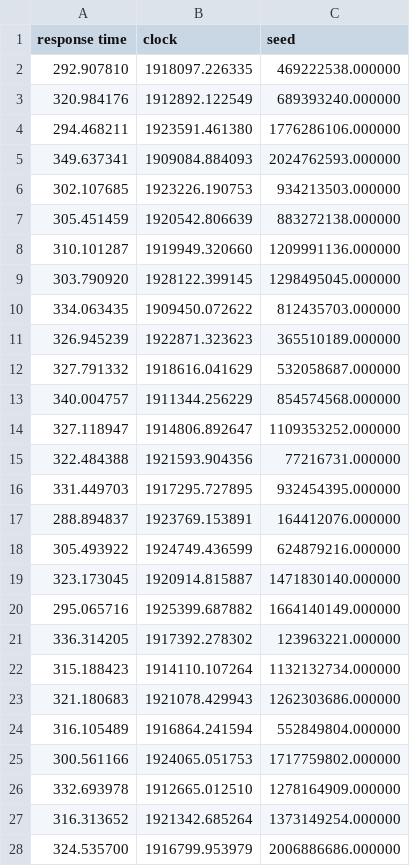
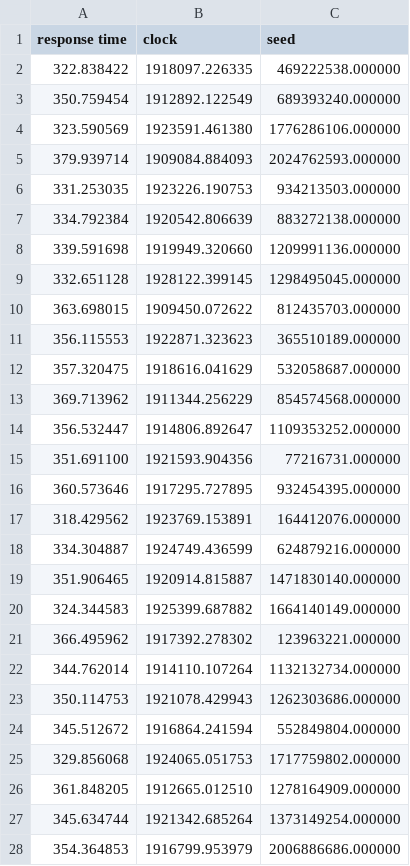
Before and after one commit to msalvati1997/MECSS, a CSV file: results/alg1/infinite/rt_infinite.csv, drawn as a sheet; only a part is shown; the diff covers the shown part only.

Commit message:
file infinite alg 1

```diff
--- a/results/alg1/infinite/rt_infinite.csv
+++ b/results/alg1/infinite/rt_infinite.csv
@@ -1,28 +1,28 @@
 response time, clock , seed
-292.907810 , 1918097.226335, 469222538.000000
-320.984176 , 1912892.122549, 689393240.000000
-294.468211 , 1923591.461380, 1776286106.000000
-349.637341 , 1909084.884093, 2024762593.000000
-302.107685 , 1923226.190753, 934213503.000000
-305.451459 , 1920542.806639, 883272138.000000
-310.101287 , 1919949.320660, 1209991136.000000
-303.790920 , 1928122.399145, 1298495045.000000
-334.063435 , 1909450.072622, 812435703.000000
-326.945239 , 1922871.323623, 365510189.000000
-327.791332 , 1918616.041629, 532058687.000000
-340.004757 , 1911344.256229, 854574568.000000
-327.118947 , 1914806.892647, 1109353252.000000
-322.484388 , 1921593.904356, 77216731.000000
-331.449703 , 1917295.727895, 932454395.000000
-288.894837 , 1923769.153891, 164412076.000000
-305.493922 , 1924749.436599, 624879216.000000
-323.173045 , 1920914.815887, 1471830140.000000
-295.065716 , 1925399.687882, 1664140149.000000
-336.314205 , 1917392.278302, 123963221.000000
-315.188423 , 1914110.107264, 1132132734.000000
-321.180683 , 1921078.429943, 1262303686.000000
-316.105489 , 1916864.241594, 552849804.000000
-300.561166 , 1924065.051753, 1717759802.000000
-332.693978 , 1912665.012510, 1278164909.000000
-316.313652 , 1921342.685264, 1373149254.000000
-324.535700 , 1916799.953979, 2006886686.000000
+322.838422 , 1918097.226335, 469222538.000000
+350.759454 , 1912892.122549, 689393240.000000
+323.590569 , 1923591.461380, 1776286106.000000
+379.939714 , 1909084.884093, 2024762593.000000
+331.253035 , 1923226.190753, 934213503.000000
+334.792384 , 1920542.806639, 883272138.000000
+339.591698 , 1919949.320660, 1209991136.000000
+332.651128 , 1928122.399145, 1298495045.000000
+363.698015 , 1909450.072622, 812435703.000000
+356.115553 , 1922871.323623, 365510189.000000
+357.320475 , 1918616.041629, 532058687.000000
+369.713962 , 1911344.256229, 854574568.000000
+356.532447 , 1914806.892647, 1109353252.000000
+351.691100 , 1921593.904356, 77216731.000000
+360.573646 , 1917295.727895, 932454395.000000
+318.429562 , 1923769.153891, 164412076.000000
+334.304887 , 1924749.436599, 624879216.000000
+351.906465 , 1920914.815887, 1471830140.000000
+324.344583 , 1925399.687882, 1664140149.000000
+366.495962 , 1917392.278302, 123963221.000000
+344.762014 , 1914110.107264, 1132132734.000000
+350.114753 , 1921078.429943, 1262303686.000000
+345.512672 , 1916864.241594, 552849804.000000
+329.856068 , 1924065.051753, 1717759802.000000
+361.848205 , 1912665.012510, 1278164909.000000
+345.634744 , 1921342.685264, 1373149254.000000
+354.364853 , 1916799.953979, 2006886686.000000
```
Also changed, not shown: 101 edited cells elsewhere in this file, 14 other files.
